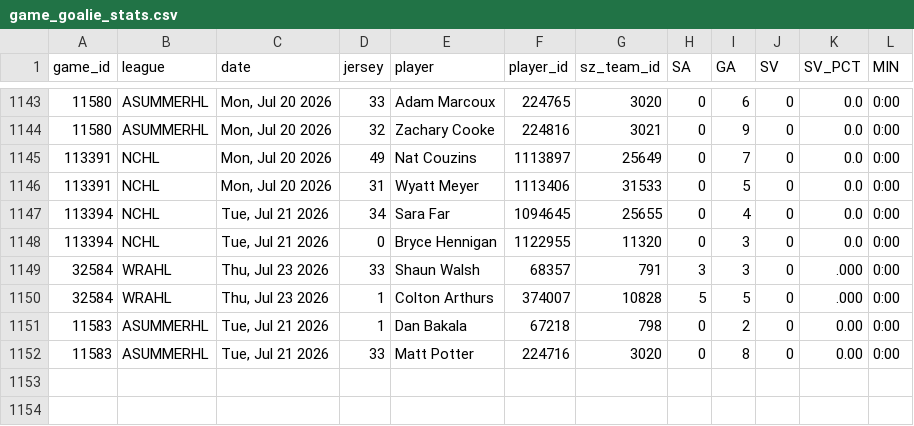
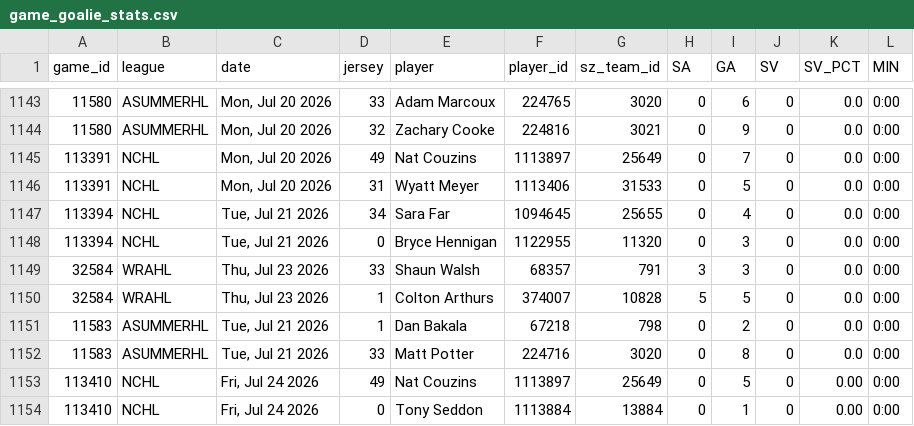
Before and after one commit to sw1nd3n/govs-games, a CSV file: game_goalie_stats.csv, drawn as a sheet; only a part is shown, gaps mark what is left out.

```diff
--- a/game_goalie_stats.csv
+++ b/game_goalie_stats.csv
@@ -1148,5 +1148,7 @@ game_id,league,date,jersey,player,player_id,sz_team_id,SA,GA,SV,SV_PCT,MIN
 113394,NCHL,"Tue, Jul 21 2026",0,Bryce Hennigan,1122955,11320,0,3,0,0.0,0:00
-32584,WRAHL,"Thu, Jul 23 2026",33,Shaun Walsh,68357,791,3,3,0,.000,0:00
-32584,WRAHL,"Thu, Jul 23 2026",1,Colton Arthurs,374007,10828,5,5,0,.000,0:00
-11583,ASUMMERHL,"Tue, Jul 21 2026",1,Dan Bakala,67218,798,0,2,0,0.00,0:00
-11583,ASUMMERHL,"Tue, Jul 21 2026",33,Matt Potter,224716,3020,0,8,0,0.00,0:00
+32584,WRAHL,"Thu, Jul 23 2026",33,Shaun Walsh,68357,791,3,3,0,0.0,0:00
+32584,WRAHL,"Thu, Jul 23 2026",1,Colton Arthurs,374007,10828,5,5,0,0.0,0:00
+11583,ASUMMERHL,"Tue, Jul 21 2026",1,Dan Bakala,67218,798,0,2,0,0.0,0:00
+11583,ASUMMERHL,"Tue, Jul 21 2026",33,Matt Potter,224716,3020,0,8,0,0.0,0:00
+113410,NCHL,"Fri, Jul 24 2026",49,Nat Couzins,1113897,25649,0,5,0,0.00,0:00
+113410,NCHL,"Fri, Jul 24 2026",0,Tony Seddon,1113884,13884,0,1,0,0.00,0:00
```
Also changed, not shown: game_player_stats.csv, games.csv.
